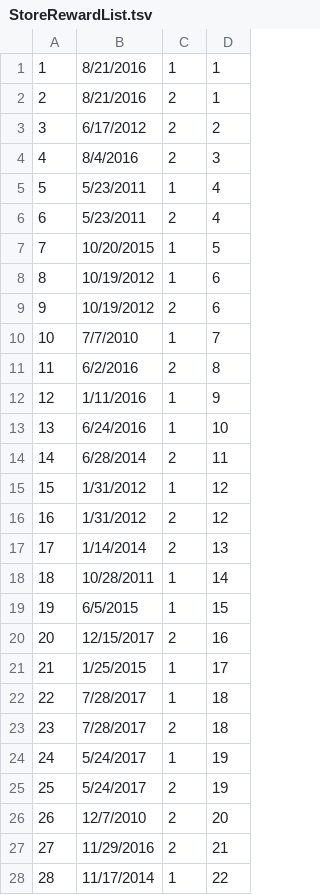
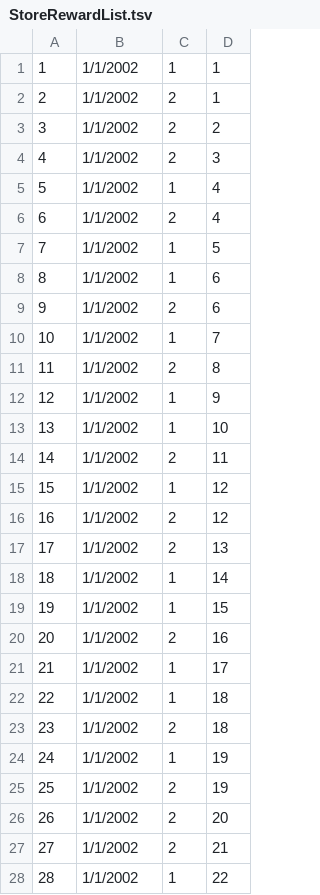
Before and after one commit to rebeccahut/TechspireProject, a TSV file: TechspireSite/TechspireSite/SQL/Data/StoreRewardList.tsv, drawn as a sheet; only a part is shown; the diff covers the shown part only.

```diff
--- a/TechspireSite/TechspireSite/SQL/Data/StoreRewardList.tsv
+++ b/TechspireSite/TechspireSite/SQL/Data/StoreRewardList.tsv
@@ -1,28 +1,28 @@
-1	8/21/2016	1	1
-2	8/21/2016	2	1
-3	6/17/2012	2	2
-4	8/4/2016	2	3
-5	5/23/2011	1	4
-6	5/23/2011	2	4
-7	10/20/2015	1	5
-8	10/19/2012	1	6
-9	10/19/2012	2	6
-10	7/7/2010	1	7
-11	6/2/2016	2	8
-12	1/11/2016	1	9
-13	6/24/2016	1	10
-14	6/28/2014	2	11
-15	1/31/2012	1	12
-16	1/31/2012	2	12
-17	1/14/2014	2	13
-18	10/28/2011	1	14
-19	6/5/2015	1	15
-20	12/15/2017	2	16
-21	1/25/2015	1	17
-22	7/28/2017	1	18
-23	7/28/2017	2	18
-24	5/24/2017	1	19
-25	5/24/2017	2	19
-26	12/7/2010	2	20
-27	11/29/2016	2	21
-28	11/17/2014	1	22
+1	1/1/2002	1	1
+2	1/1/2002	2	1
+3	1/1/2002	2	2
+4	1/1/2002	2	3
+5	1/1/2002	1	4
+6	1/1/2002	2	4
+7	1/1/2002	1	5
+8	1/1/2002	1	6
+9	1/1/2002	2	6
+10	1/1/2002	1	7
+11	1/1/2002	2	8
+12	1/1/2002	1	9
+13	1/1/2002	1	10
+14	1/1/2002	2	11
+15	1/1/2002	1	12
+16	1/1/2002	2	12
+17	1/1/2002	2	13
+18	1/1/2002	1	14
+19	1/1/2002	1	15
+20	1/1/2002	2	16
+21	1/1/2002	1	17
+22	1/1/2002	1	18
+23	1/1/2002	2	18
+24	1/1/2002	1	19
+25	1/1/2002	2	19
+26	1/1/2002	2	20
+27	1/1/2002	2	21
+28	1/1/2002	1	22
```
Also changed, not shown: 34 edited cells elsewhere in this file, TechspireSite/TechspireSite/SQL/Data/RewardList.tsv, TechspireSite/TechspireSite/SQL/Data/StoreList.tsv, 4 other files.
